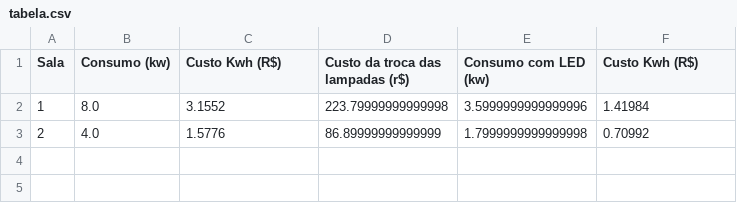
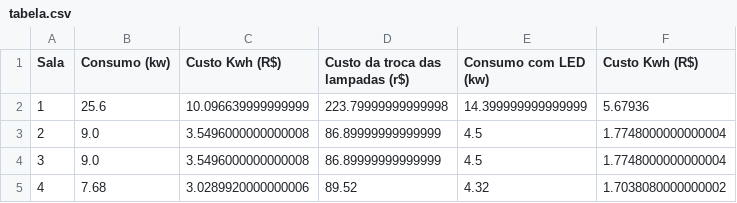
Before and after one commit to DanielBLabriola/TrocadeLampadas, a CSV file: tabela.csv, drawn as a sheet.

```diff
--- a/tabela.csv
+++ b/tabela.csv
@@ -1,3 +1,5 @@
 Sala;Consumo (kw);Custo Kwh (R$);Custo da troca das lampadas (r$);Consumo com LED (kw);Custo Kwh (R$)
-1;8.0;3.1552;223.79999999999998;3.5999999999999996;1.41984
-2;4.0;1.5776;86.89999999999999;1.7999999999999998;0.70992
+1;25.6;10.096639999999999;223.79999999999998;14.399999999999999;5.67936
+2;9.0;3.5496000000000008;86.89999999999999;4.5;1.7748000000000004
+3;9.0;3.5496000000000008;86.89999999999999;4.5;1.7748000000000004
+4;7.68;3.0289920000000006;89.52;4.32;1.7038080000000002
```
Also changed, not shown: 5 other files.
